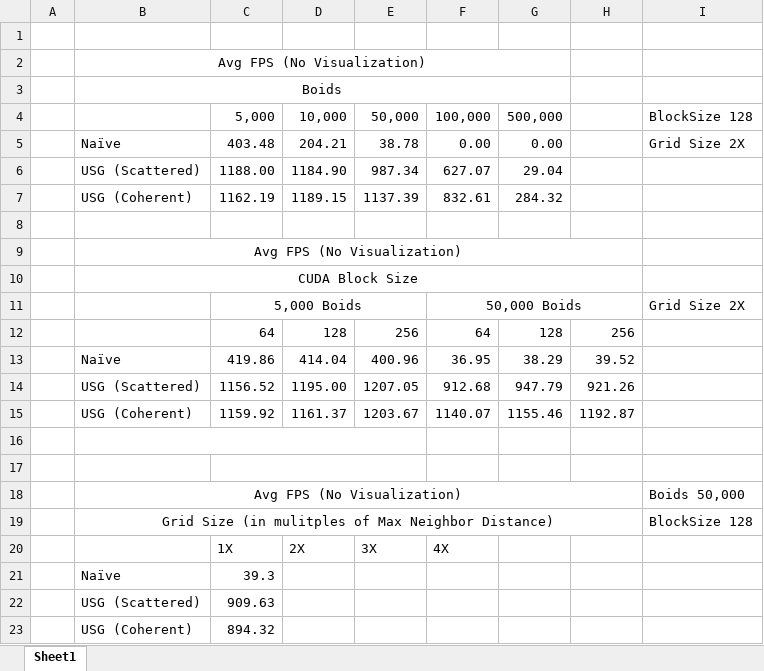
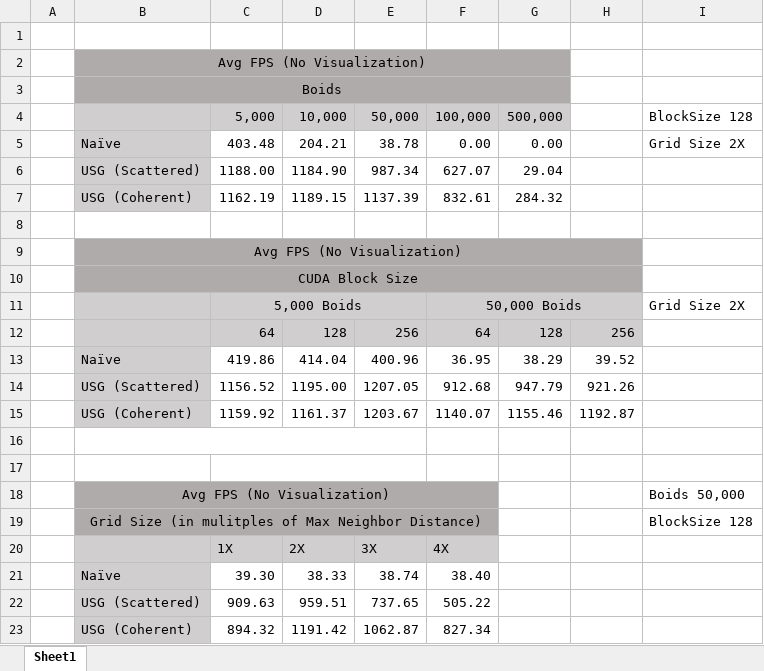
Before and after one commit to jmarcao/Project1-CUDA-Flocking, an Excel workbook: measurements/proj1_performance.xlsx, sheet Sheet1, drawn as a sheet; values as stored, in another font and other column widths than the file's, no borders; charts and pictures and conditional formats not drawn; removed rows and columns are numbered as before the commit, all else as after; the diff names each change by its address in the sheet, - before the commit and + after, or states it on an @@ line.

```diff
--- a/measurements/proj1_performance.xlsx (sheet Sheet1)
+++ b/measurements/proj1_performance.xlsx (sheet Sheet1)
-B2:G3 fill: none
+B2:G3 fill: #AFABAB
-B4:G4 fill: none
+B4:G4 fill: #D0CECE
-B5:B7 fill: none
+B5:B7 fill: #D0CECE
-B9:H10 fill: none
+B9:H10 fill: #AFABAB
-B11:H12 fill: none
+B11:H12 fill: #D0CECE
-B13:B15 fill: none
+B13:B15 fill: #D0CECE
-B18:F19 fill: none
+B18:F19 fill: #AFABAB
-B18:H18 merged
+B18:F18 merged
-B19:H19 merged
+B19:F19 merged
-B20:F20 fill: none
+B20:F20 fill: #D0CECE
-row 21:  | Naïve | 39.3
-row 22:  | USG (Scattered) | 909.63
-row 23:  | USG (Coherent) | 894.32
+row 21:  | Naïve | 39.30 | 38.33 | 38.74 | 38.40
+row 22:  | USG (Scattered) | 909.63 | 959.51 | 737.65 | 505.22
+row 23:  | USG (Coherent) | 894.32 | 1191.42 | 1062.87 | 827.34
```
Also changed, not shown: charts or pictures, 7 other files.
